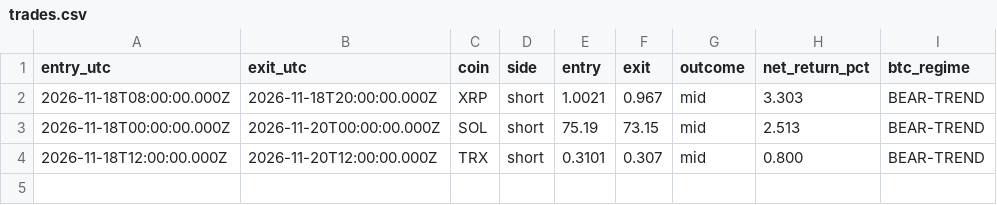
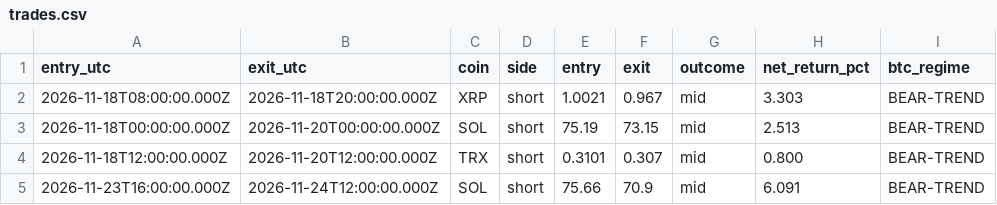
Before and after one commit to Fitrilv3526T/bb_fade_autopilot, a CSV file: docs/data/trades.csv, drawn as a sheet; the diff names each change by its address in the sheet, - before the commit and + after, or states it on an @@ line.

```diff
--- a/docs/data/trades.csv
+++ b/docs/data/trades.csv
+row 5: 2026-11-23T16:00:00.000Z | 2026-11-24T12:00:00.000Z | SOL | short | 75.66 | 70.9 | mid | 6.091 | BEAR-TREND
```
Also changed, not shown: 2 other files.
